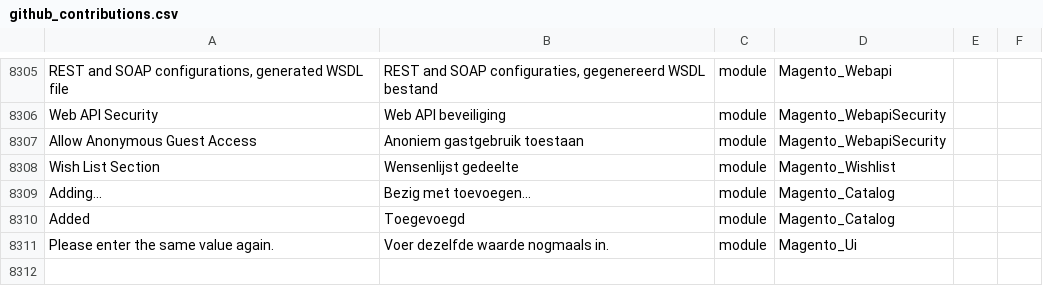
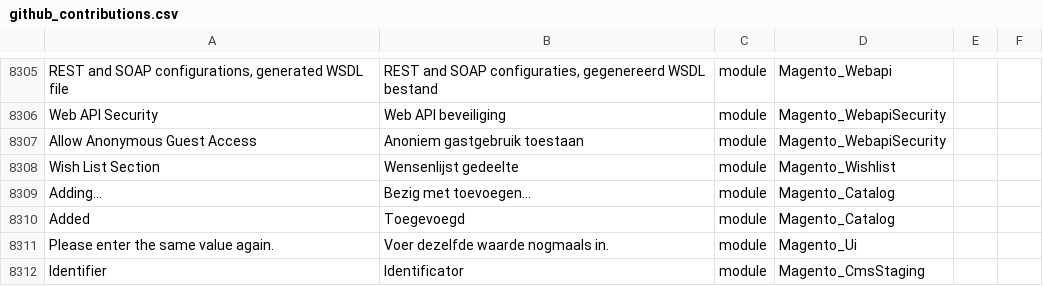
Before and after one commit to magento1211/dutch-language-pack-magento-2, a CSV file: github_contributions.csv, drawn as a sheet; only a part is shown, gaps mark what is left out; the diff names each change by its address in the sheet, - before the commit and + after, or states it on an @@ line.

Commit message:
Update github_contributions.csv
Add correct translation for "Identifier" in module Magento_CmsStaging. "Identificator" instead of "1".

```diff
--- a/github_contributions.csv
+++ b/github_contributions.csv
+row 8312: Identifier | Identificator | module | Magento_CmsStaging
```
